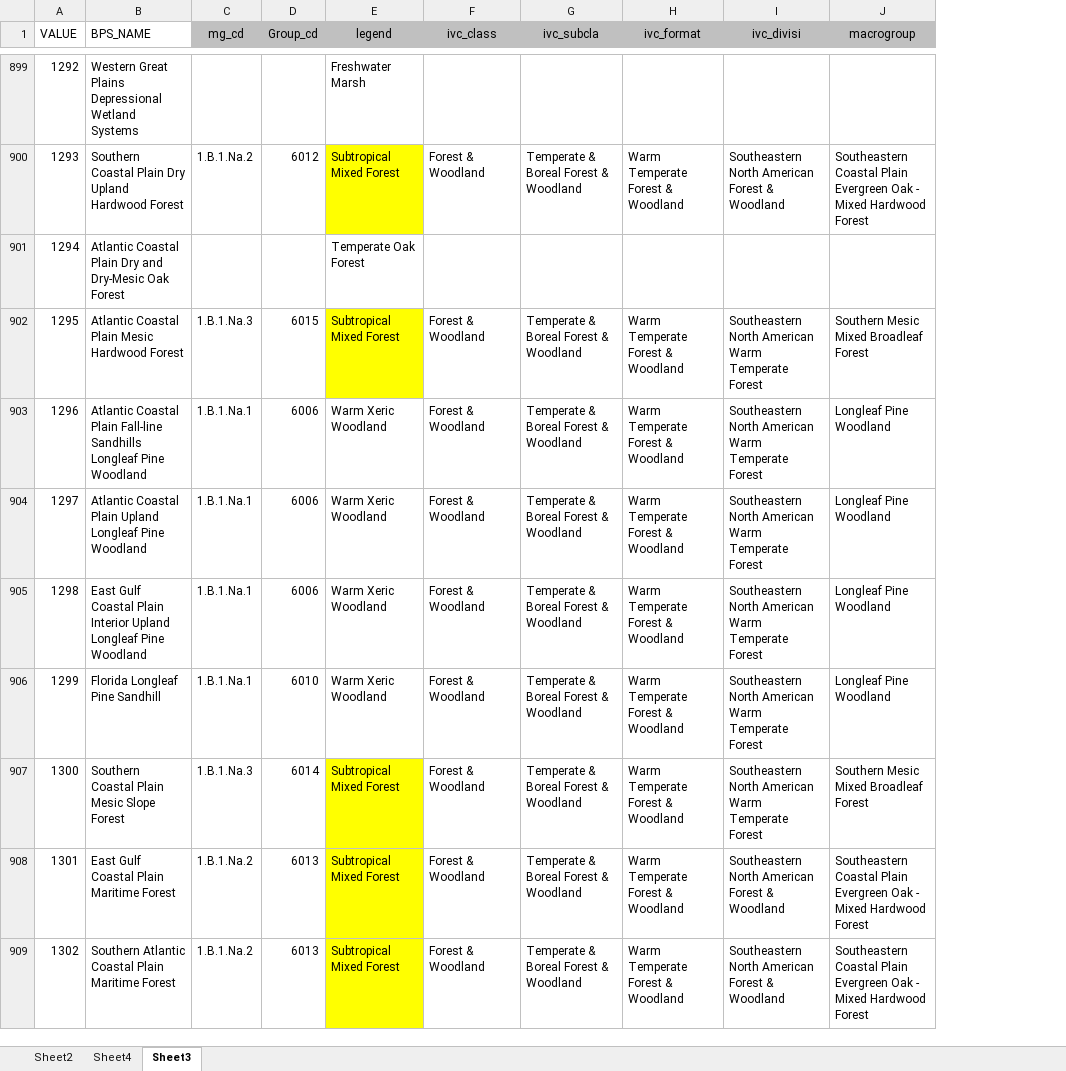
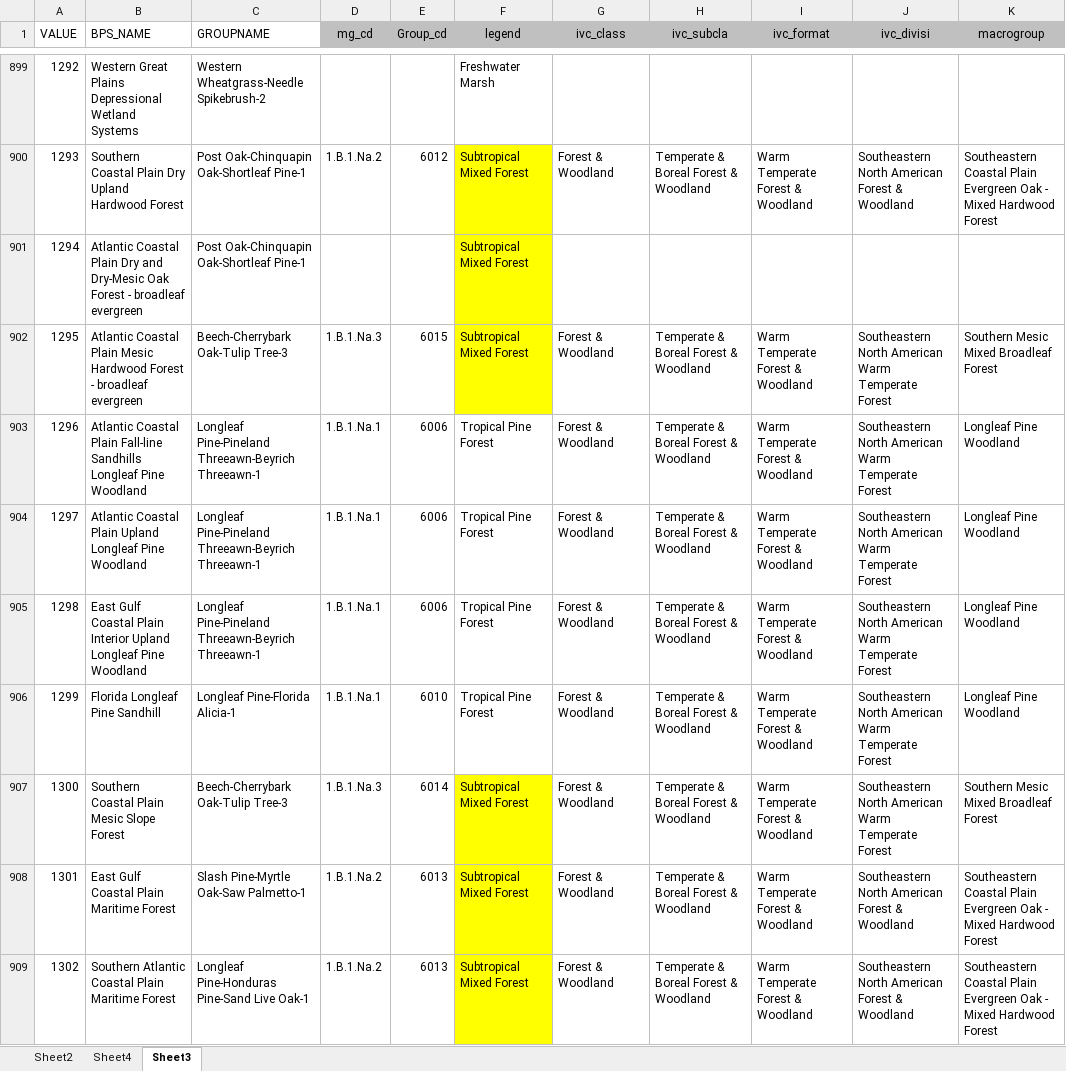
Before and after one commit to phytoclast/treeatlas, an Excel workbook: data/groups.xlsx, sheet Sheet3, drawn as a sheet; only a part is shown, gaps mark what is left out; values as stored, in another font and other column widths than the file's, no borders; addresses are those after the commit; the diff covers the shown part only; the diff names each change by its address in the sheet, - before the commit and + after, or states it on an @@ line.

```diff
--- a/data/groups.xlsx (sheet Sheet3)
+++ b/data/groups.xlsx (sheet Sheet3)
+column C (GROUPNAME), rows 899-909: Western Wheatgrass-Needle Spikebrush-2 | Post Oak-Chinquapin Oak-Shortleaf Pine-1 | Post Oak-Chinquapin Oak-Shortleaf Pine-1 | Beech-Cherrybark Oak-Tulip Tree-3 | Longleaf Pine-Pineland Threeawn-Beyrich Threeawn-1 | Longleaf Pine-Pineland Threeawn-Beyrich Threeawn-1 | Longleaf Pine-Pineland Threeawn-Beyrich Threeawn-1 | Longleaf Pine-Florida Alicia-1 | Beech-Cherrybark Oak-Tulip Tree-3 | Slash Pine-Myrtle Oak-Saw Palmetto-1 | Longleaf Pine-Honduras Pine-Sand Live Oak-1
-B901 (BPS_NAME): …Oak Forest
+B901 (BPS_NAME): …Oak Forest - broadleaf evergreen
-F901 (legend): Temperate Oak Forest
+F901 (legend): Subtropical Mixed Forest
-F901 fill: none
+F901 fill: #FFFF00
-B902 (BPS_NAME): …Hardwood Forest
+B902 (BPS_NAME): …Hardwood Forest - broadleaf evergreen
-F903:F906 (legend): Warm Xeric Woodland
+F903:F906 (legend): Tropical Pine Forest
```
Also changed, not shown: 40 removed rows and 111 edited cells elsewhere in this sheet, sheet Sheet4, hidden cells, 1 other file.
